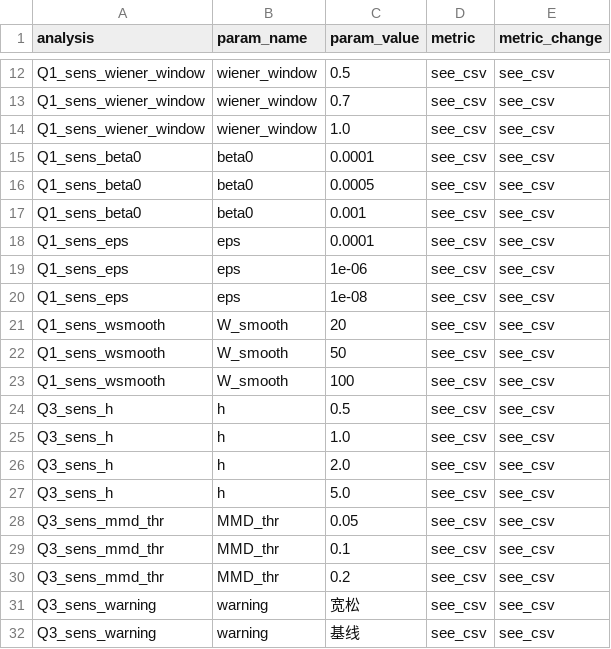
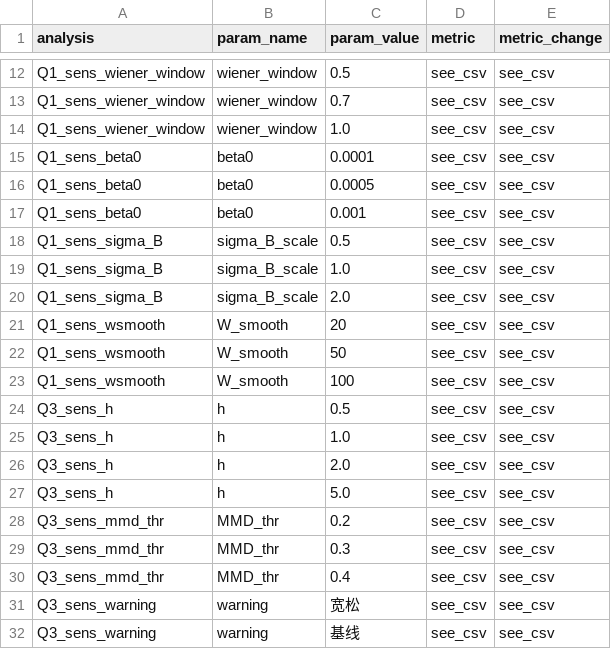
Before and after one commit to Antonioxin/HDU_math_model, a CSV file: code/results/tables/敏感性分析.csv, drawn as a sheet; only a part is shown, gaps mark what is left out.

```diff
--- a/code/results/tables/敏感性分析.csv
+++ b/code/results/tables/敏感性分析.csv
@@ -17,5 +17,5 @@ Q1_sens_beta0,beta0,0.0005,see_csv,see_csv
 Q1_sens_beta0,beta0,0.001,see_csv,see_csv
-Q1_sens_eps,eps,0.0001,see_csv,see_csv
-Q1_sens_eps,eps,1e-06,see_csv,see_csv
-Q1_sens_eps,eps,1e-08,see_csv,see_csv
+Q1_sens_sigma_B,sigma_B_scale,0.5,see_csv,see_csv
+Q1_sens_sigma_B,sigma_B_scale,1.0,see_csv,see_csv
+Q1_sens_sigma_B,sigma_B_scale,2.0,see_csv,see_csv
 Q1_sens_wsmooth,W_smooth,20,see_csv,see_csv
@@ -27,5 +27,5 @@ Q3_sens_h,h,2.0,see_csv,see_csv
 Q3_sens_h,h,5.0,see_csv,see_csv
-Q3_sens_mmd_thr,MMD_thr,0.05,see_csv,see_csv
-Q3_sens_mmd_thr,MMD_thr,0.1,see_csv,see_csv
 Q3_sens_mmd_thr,MMD_thr,0.2,see_csv,see_csv
+Q3_sens_mmd_thr,MMD_thr,0.3,see_csv,see_csv
+Q3_sens_mmd_thr,MMD_thr,0.4,see_csv,see_csv
 Q3_sens_warning,warning,宽松,see_csv,see_csv
```
Also changed, not shown: code/results/tables/Q1_sens_I_F.csv, code/results/tables/Q1_sens_wiener_window.csv, 33 other files.
